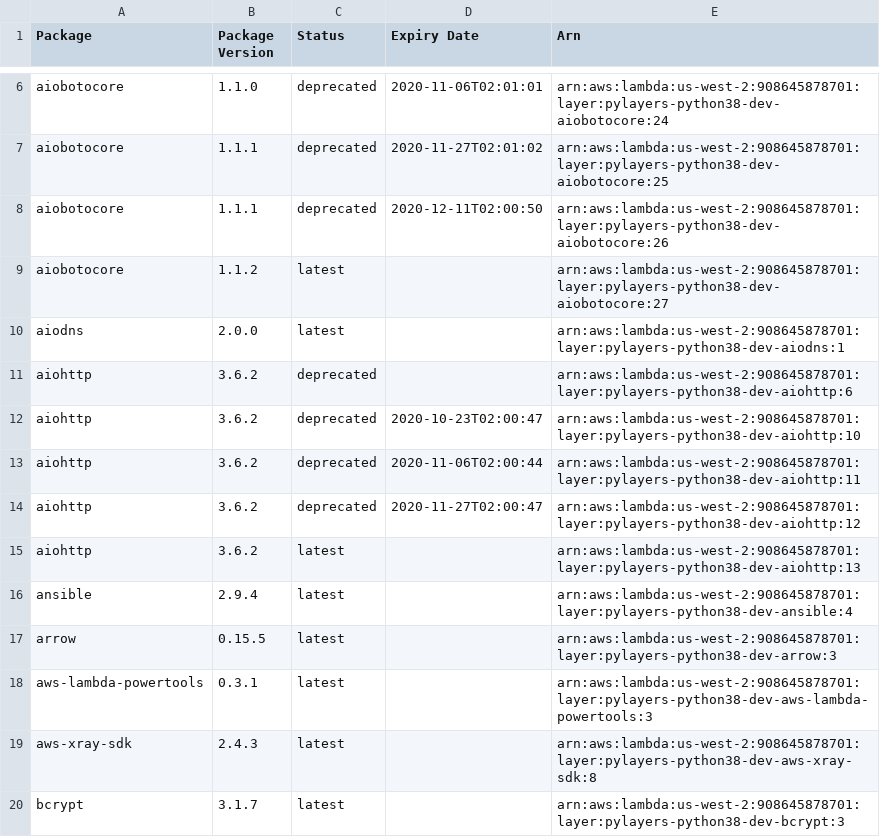
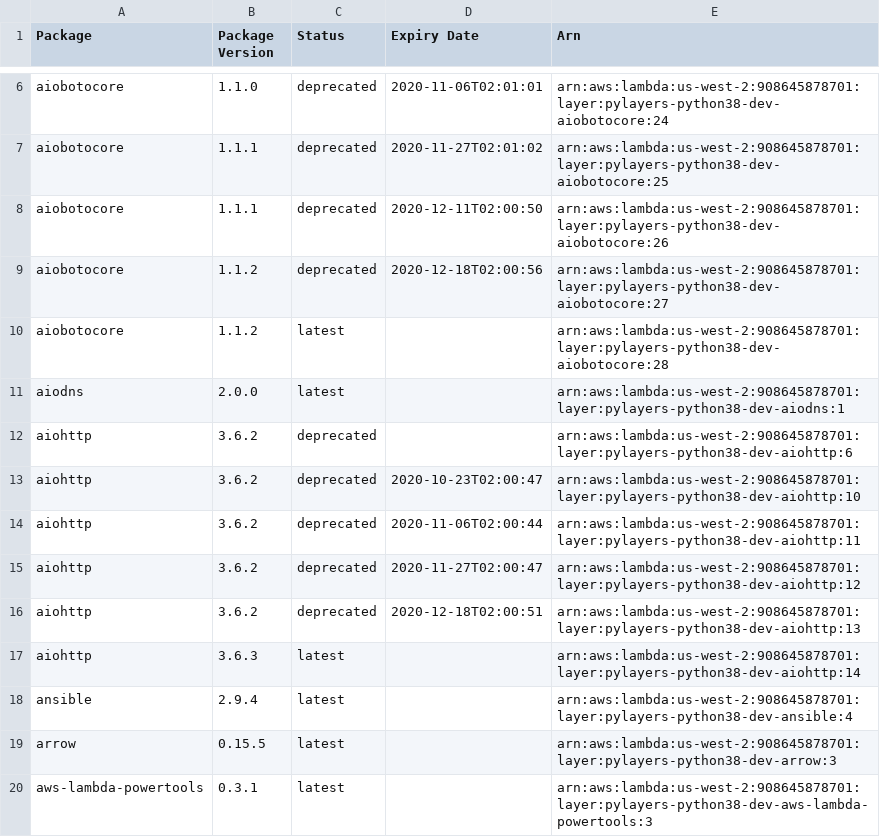
Before and after one commit to keithrozario/Klayers-dev, a CSV file: deployments/python3.8/arns/us-west-2.csv, drawn as a sheet; only a part is shown, gaps mark what is left out; the shorter side is filled out with more unchanged rows.

```diff
--- a/deployments/python3.8/arns/us-west-2.csv
+++ b/deployments/python3.8/arns/us-west-2.csv
@@ -8,3 +8,4 @@ aiobotocore,1.1.1,deprecated,2020-11-27T02:01:02,arn:aws:lambda:us-west-2:908645
 aiobotocore,1.1.1,deprecated,2020-12-11T02:00:50,arn:aws:lambda:us-west-2:908645878701:layer:pylayers-python38-dev-aiobotocore:26
-aiobotocore,1.1.2,latest,,arn:aws:lambda:us-west-2:908645878701:layer:pylayers-python38-dev-aiobotocore:27
+aiobotocore,1.1.2,deprecated,2020-12-18T02:00:56,arn:aws:lambda:us-west-2:908645878701:layer:pylayers-python38-dev-aiobotocore:27
+aiobotocore,1.1.2,latest,,arn:aws:lambda:us-west-2:908645878701:layer:pylayers-python38-dev-aiobotocore:28
 aiodns,2.0.0,latest,,arn:aws:lambda:us-west-2:908645878701:layer:pylayers-python38-dev-aiodns:1
@@ -14,3 +15,4 @@ aiohttp,3.6.2,deprecated,2020-11-06T02:00:44,arn:aws:lambda:us-west-2:9086458787
 aiohttp,3.6.2,deprecated,2020-11-27T02:00:47,arn:aws:lambda:us-west-2:908645878701:layer:pylayers-python38-dev-aiohttp:12
-aiohttp,3.6.2,latest,,arn:aws:lambda:us-west-2:908645878701:layer:pylayers-python38-dev-aiohttp:13
+aiohttp,3.6.2,deprecated,2020-12-18T02:00:51,arn:aws:lambda:us-west-2:908645878701:layer:pylayers-python38-dev-aiohttp:13
+aiohttp,3.6.3,latest,,arn:aws:lambda:us-west-2:908645878701:layer:pylayers-python38-dev-aiohttp:14
 ansible,2.9.4,latest,,arn:aws:lambda:us-west-2:908645878701:layer:pylayers-python38-dev-ansible:4
```
Also changed, not shown: deployments/python3.8/arns/us-east-1.csv, 2 other files.
